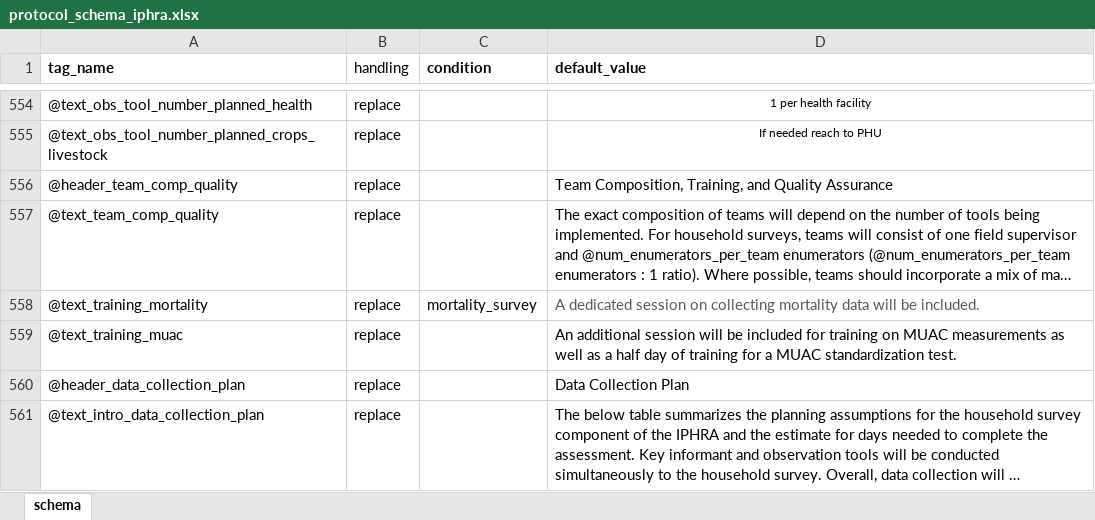
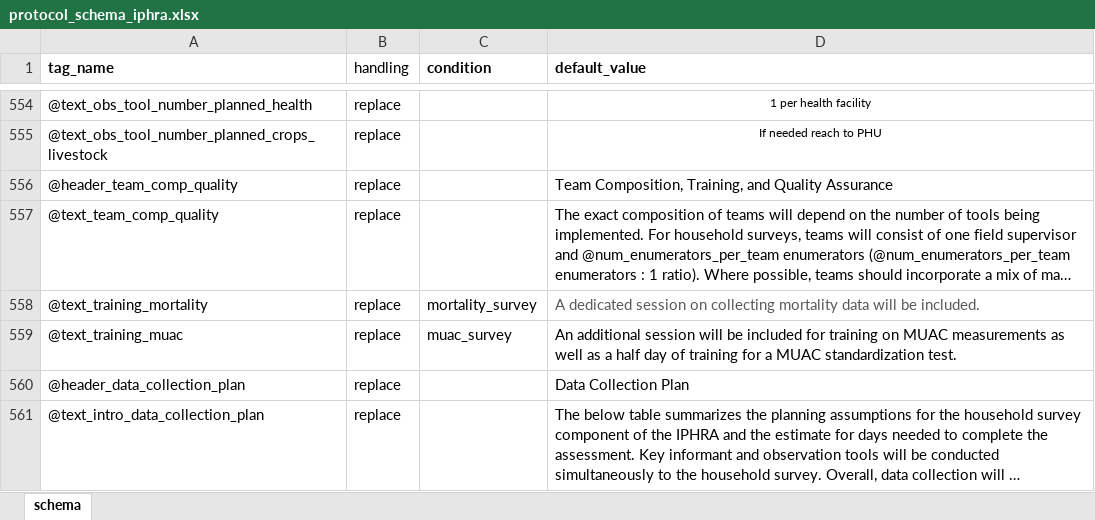
Before and after one commit to SaeedR1987/public_health_resources, an Excel workbook: inst/resources/protocol_schema_iphra.xlsx, sheet schema, drawn as a sheet; only a part is shown, gaps mark what is left out; long unchanged cells end in …; values as stored, in another font and other column widths than the file's, no borders; the diff covers the shown part only; the diff names each change by its address in the sheet, - before the commit and + after, or states it on an @@ line.

Commit message:
Update resource templates and references
Replace updated binary resource files in inst/resources: protocol_schema_iphra.xlsx, reach_tor_iphra_template.docx, and reference.xlsx. These refresh the package's schema, TOR template, and reference spreadsheets; no source code changes were made.

```diff
--- a/inst/resources/protocol_schema_iphra.xlsx (sheet schema)
+++ b/inst/resources/protocol_schema_iphra.xlsx (sheet schema)
-C559 (condition): (empty)
+C559 (condition): muac_survey
```
Also changed, not shown: 3 added rows, 8 removed rows and 26 edited cells elsewhere in this sheet, inst/resources/reference.xlsx, 1 other file.
